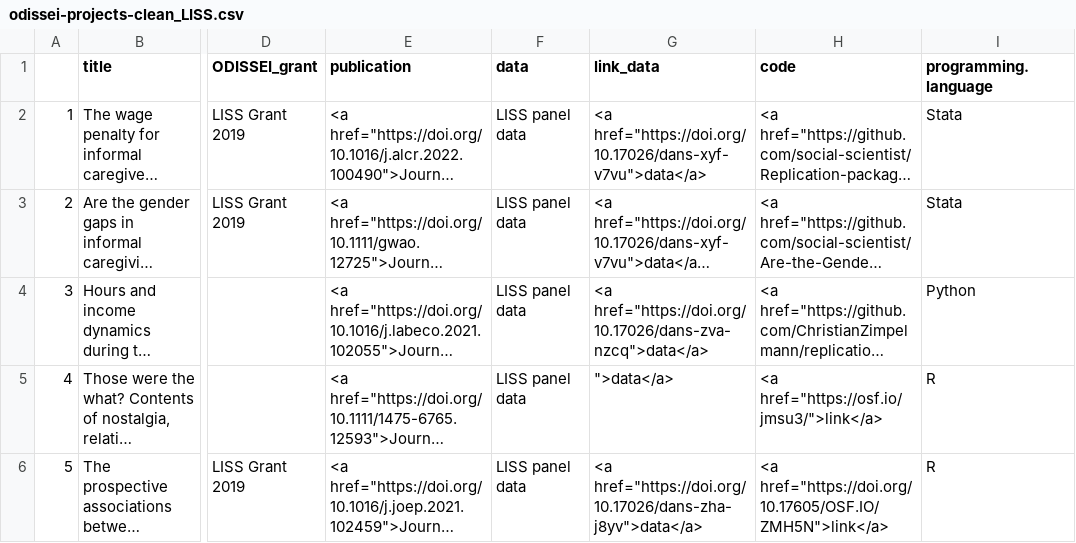
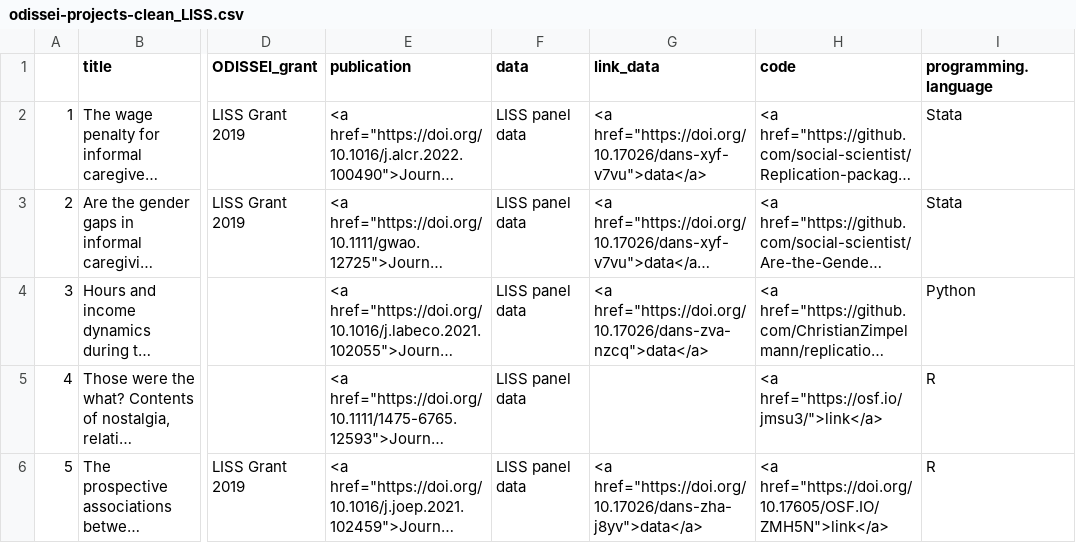
Before and after one commit to odissei-data/ODISSEI-code-library, a CSV file: Data/odissei-projects-clean_LISS.csv, drawn as a sheet; only a part is shown, gaps mark what is left out; long unchanged cells end in …; the diff names each change by its address in the sheet, - before the commit and + after, or states it on an @@ line.

```diff
--- a/Data/odissei-projects-clean_LISS.csv
+++ b/Data/odissei-projects-clean_LISS.csv
-G5 (link_data): ">data</a>
+G5 (link_data): (empty)
```
Also changed, not shown: 2 other files.
